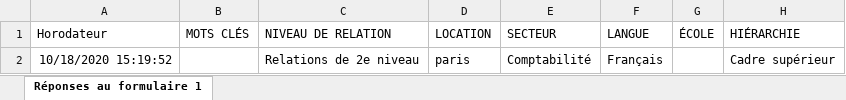
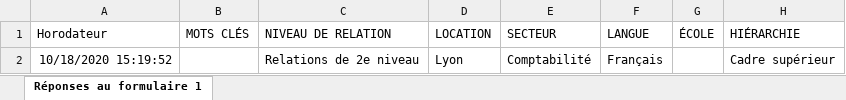
Before and after one commit to remy-algo-dim/AD_serveur, an Excel workbook: src/premium/Config/filtres_1.xlsx, sheet Réponses au formulaire 1, drawn as a sheet; only a part is shown; values as stored, in another font and other column widths than the file's, no borders; the diff names each change by its address in the sheet, - before the commit and + after, or states it on an @@ line.

```diff
--- a/src/premium/Config/filtres_1.xlsx (sheet Réponses au formulaire 1)
+++ b/src/premium/Config/filtres_1.xlsx (sheet Réponses au formulaire 1)
-D2 (LOCATION): paris
+D2 (LOCATION): Lyon
```
Also changed, not shown: 3 other files.
